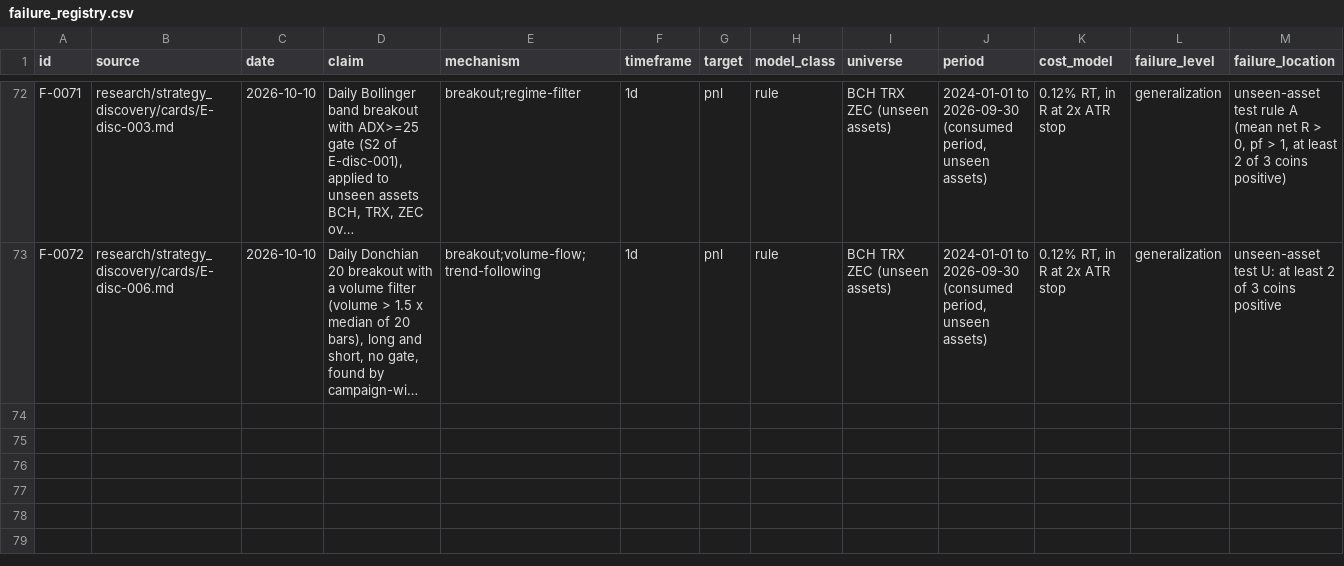
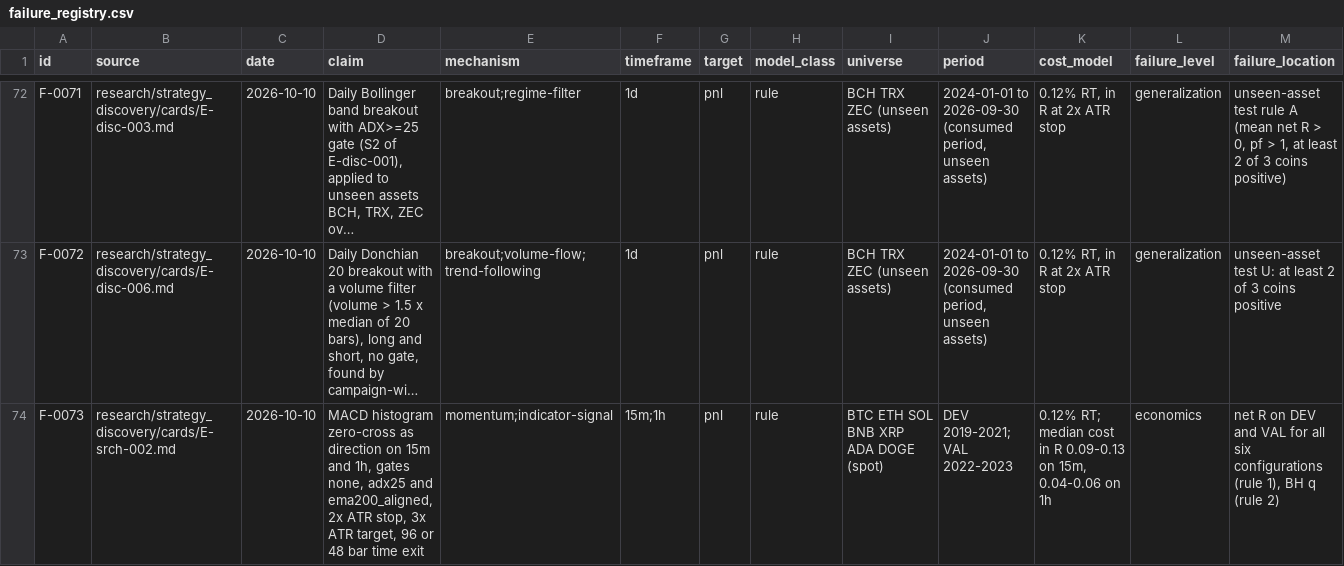
Before and after one commit to yuosef772424/crypto-signal-prediction, a CSV file: docs/research/failure_registry.csv, drawn as a sheet; only a part is shown, gaps mark what is left out; long unchanged cells end in …; rows hold the shown columns only; the diff covers the shown part only; the diff names each change by its address in the sheet, - before the commit and + after, or states it on an @@ line.

```diff
--- a/docs/research/failure_registry.csv
+++ b/docs/research/failure_registry.csv
+row 74: F-0073 | research/strategy_discovery/cards/E-srch-002.md | 2026-10-10 | MACD histogram zero-cross as direction on 15m and 1h, gates none, adx25 and ema200_aligned, 2x ATR stop, 3x ATR target, 96 or 48 bar time exit | momentum;indicator-signal | 15m;1h | pnl | rule | BTC ETH SOL BNB XRP ADA DOGE (spot) | DEV 2019-2021; VAL 2022-2023 | 0.12% RT; median cost in R 0.09-0.13 on 15m, 0.04-0.06 on 1h | economics | net R on DEV and VAL for all six configurations (rule 1), BH q (rule 2)
```
Also changed, not shown: 1 added row elsewhere in this file, 3 other files.
